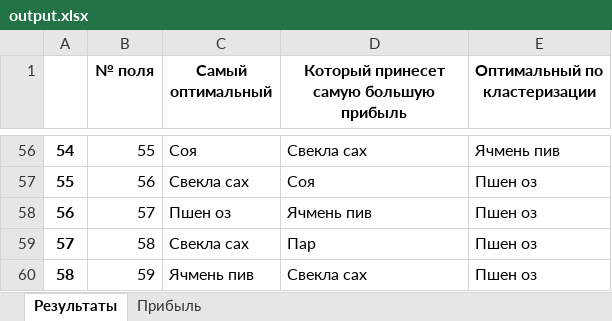
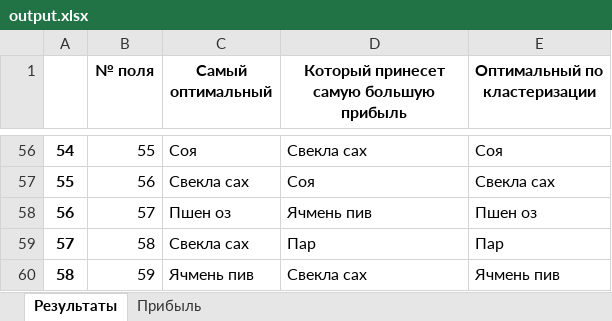
Before and after one commit to UsenkoKonstantinVL/QuadroAnalaysingAgro, an Excel workbook: output.xlsx, sheet Результаты, drawn as a sheet; only a part is shown, gaps mark what is left out; values as stored, in another font and other column widths than the file's, no borders; the diff covers the shown part only; the diff names each change by its address in the sheet, - before the commit and + after, or states it on an @@ line.

```diff
--- a/output.xlsx (sheet Результаты)
+++ b/output.xlsx (sheet Результаты)
-E56 (Оптимальный по кластеризации): Ячмень пив
+E56 (Оптимальный по кластеризации): Соя
-E57 (Оптимальный по кластеризации): Пшен оз
+E57 (Оптимальный по кластеризации): Свекла сах
-E59 (Оптимальный по кластеризации): Пшен оз
+E59 (Оптимальный по кластеризации): Пар
-E60 (Оптимальный по кластеризации): Пшен оз
+E60 (Оптимальный по кластеризации): Ячмень пив
```
Also changed, not shown: 43 edited cells elsewhere in this sheet, sheet Прибыль, 2 other files.
